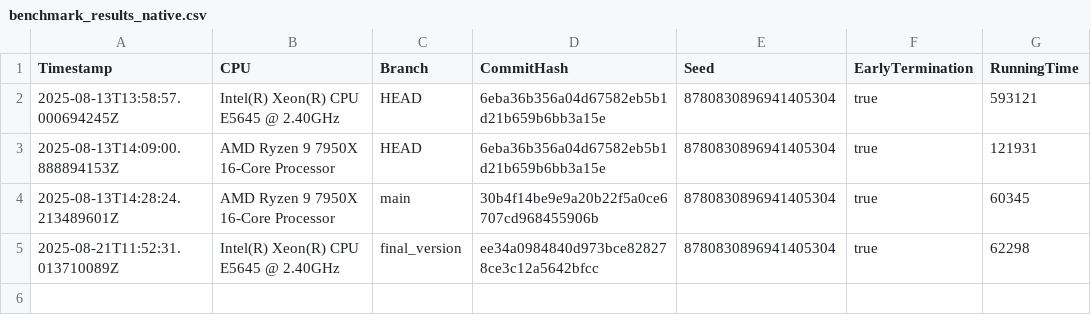
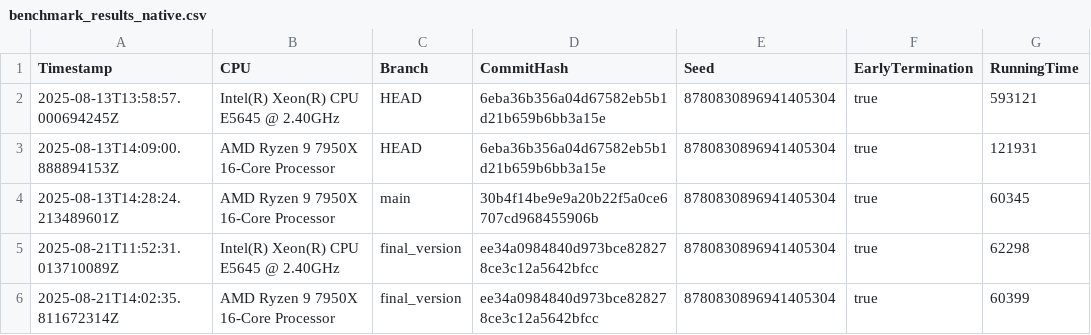
Before and after one commit to Waterboy1602/nestasm, a CSV file: results/benchmark_results_native.csv, drawn as a sheet; the diff names each change by its address in the sheet, - before the commit and + after, or states it on an @@ line.

```diff
--- a/results/benchmark_results_native.csv
+++ b/results/benchmark_results_native.csv
+row 6: 2025-08-21T14:02:35.811672314Z | AMD Ryzen 9 7950X 16-Core Processor | final_version | ee34a0984840d973bce828278ce3c12a5642bfcc | 8780830896941405304 | true | 60399
```
